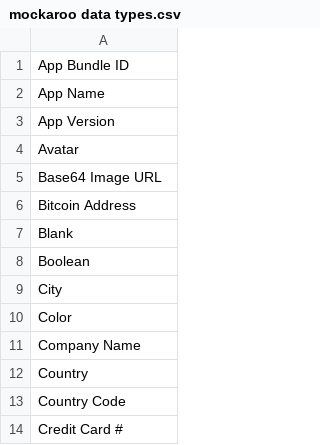
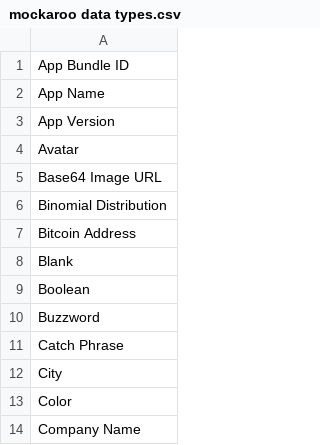
Before and after one commit to Ackara/Mockaroo.NET, a CSV file: src/mockaroo data types.csv, drawn as a sheet; only a part is shown; the shorter side is filled out with more unchanged rows; the diff covers the shown part only; the diff names each change by its address in the sheet, - before the commit and + after, or states it on an @@ line.

```diff
--- a/src/mockaroo data types.csv
+++ b/src/mockaroo data types.csv
+row 6: Binomial Distribution
+row 10: Buzzword
+row 11: Catch Phrase
```
Also changed, not shown: 12 added rows elsewhere in this file.
